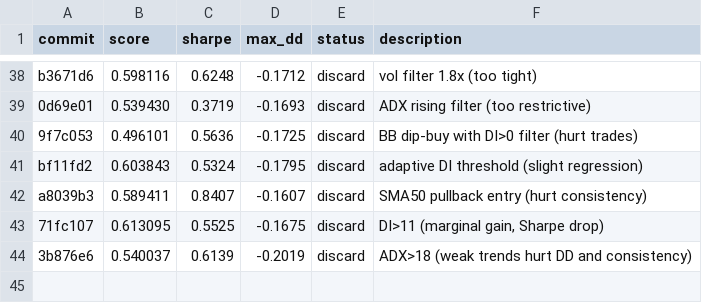
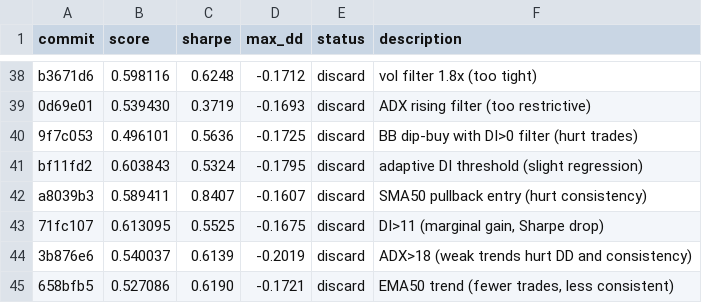
Before and after one commit to prezis/autoquant, a TSV file: results.tsv, drawn as a sheet; only a part is shown, gaps mark what is left out.

```diff
--- a/results.tsv
+++ b/results.tsv
@@ -44 +44,2 @@ a8039b3	0.589411	0.8407	-0.1607	discard	SMA50 pullback entry (hurt consistency)
 3b876e6	0.540037	0.6139	-0.2019	discard	ADX>18 (weak trends hurt DD and consistency)
+658bfb5	0.527086	0.6190	-0.1721	discard	EMA50 trend (fewer trades, less consistent)
```
Also changed, not shown: 1 other file.
